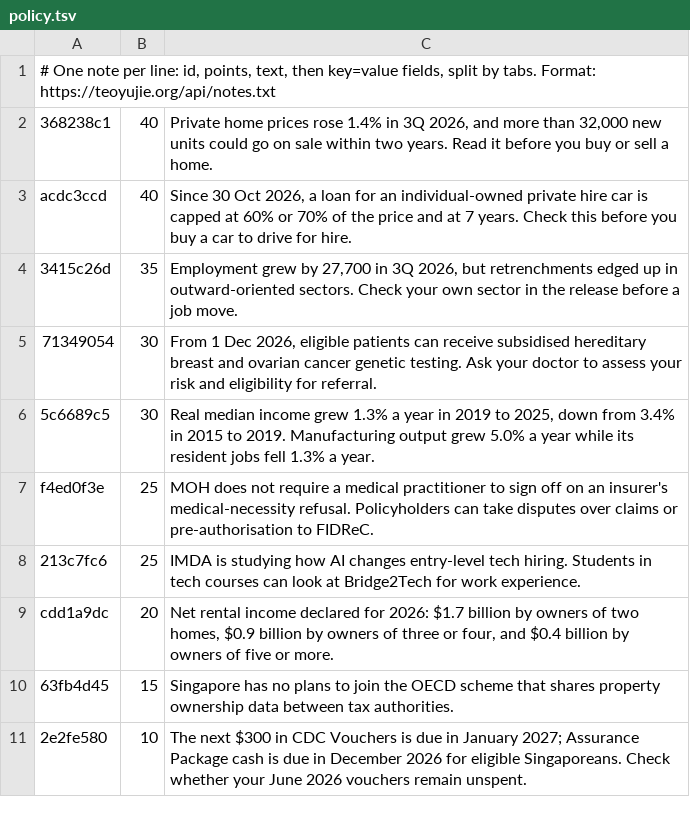
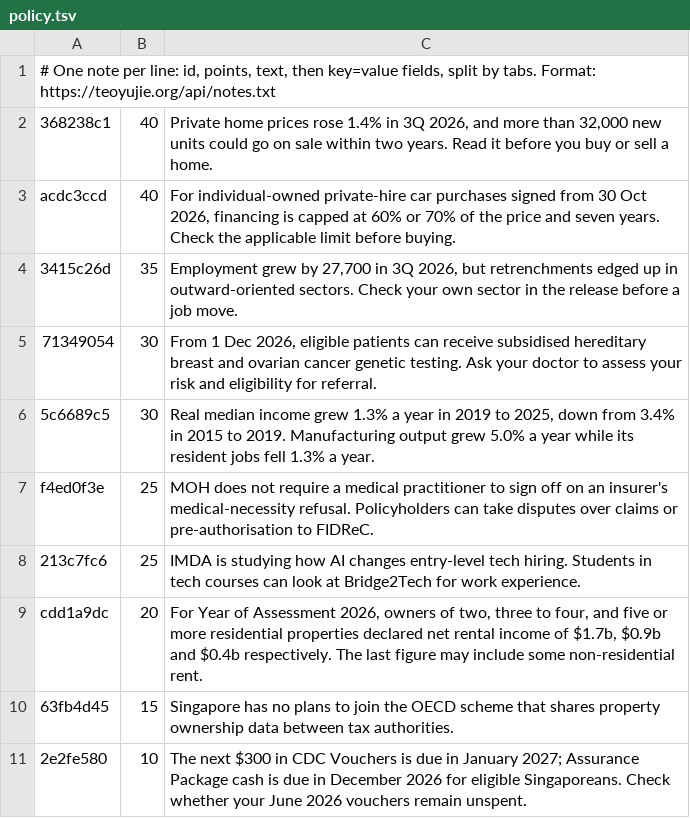
Before and after one commit to yujieteo/site, a TSV file: notes/policy.tsv, drawn as a sheet; only a part is shown.

Commit message:
Clarify financing scope and rental statistics

```diff
--- a/notes/policy.tsv
+++ b/notes/policy.tsv
@@ -2,3 +2,3 @@
 368238c1	40	Private home prices rose 1.4% in 3Q 2026, and more than 32,000 new units could go on sale within two years. Read it before you buy or sell a home.
-acdc3ccd	40	Since 30 Oct 2026, a loan for an individual-owned private hire car is capped at 60% or 70% of the price and at 7 years. Check this before you buy a car to drive for hire.
+acdc3ccd	40	For individual-owned private-hire car purchases signed from 30 Oct 2026, financing is capped at 60% or 70% of the price and seven years. Check the applicable limit before buying.
 3415c26d	35	Employment grew by 27,700 in 3Q 2026, but retrenchments edged up in outward-oriented sectors. Check your own sector in the release before a job move.
@@ -8,3 +8,3 @@ f4ed0f3e	25	MOH does not require a medical practitioner to sign off on an insure
 213c7fc6	25	IMDA is studying how AI changes entry-level tech hiring. Students in tech courses can look at Bridge2Tech for work experience.
-cdd1a9dc	20	Net rental income declared for 2026: $1.7 billion by owners of two homes, $0.9 billion by owners of three or four, and $0.4 billion by owners of five or more.
+cdd1a9dc	20	For Year of Assessment 2026, owners of two, three to four, and five or more residential properties declared net rental income of $1.7b, $0.9b and $0.4b respectively. The last figure may include some non-residential rent.
 63fb4d45	15	Singapore has no plans to join the OECD scheme that shares property ownership data between tax authorities.
```
